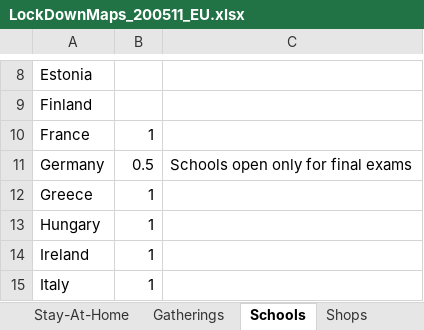
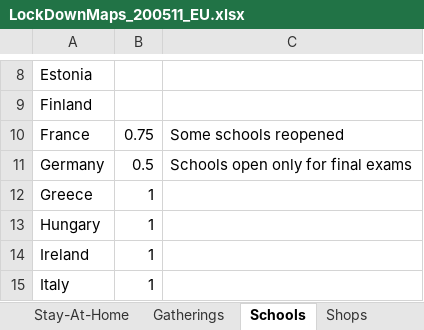
Before and after one commit to rafdouglas/lockdownmaps, an Excel workbook: LockDownMaps_200511_EU.xlsx, sheet Schools, drawn as a sheet; only a part is shown, gaps mark what is left out; values as stored, in another font and other column widths than the file's, no borders; the diff names each change by its address in the sheet, - before the commit and + after, or states it on an @@ line.

```diff
--- a/LockDownMaps_200511_EU.xlsx (sheet Schools)
+++ b/LockDownMaps_200511_EU.xlsx (sheet Schools)
-B10: 1
+B10: 0.75
-C10: (empty)
+C10: Some schools reopened
```
Also changed, not shown: sheet _Data, sheet Gatherings, sheet _Sources_and_Legends, sheet Stay-At-Home.
